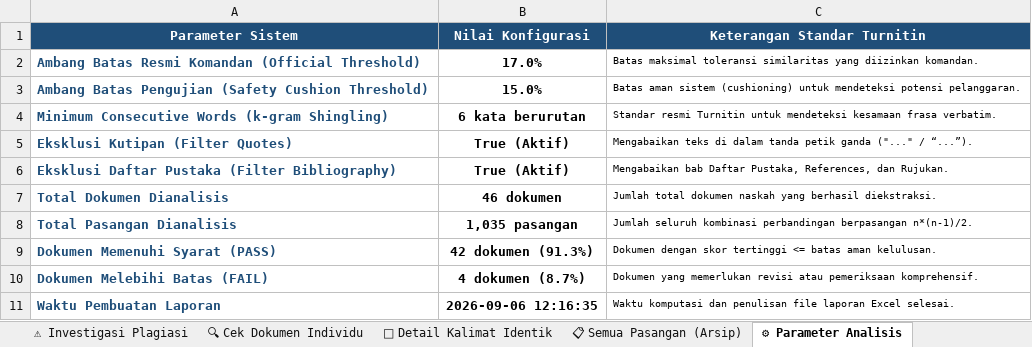
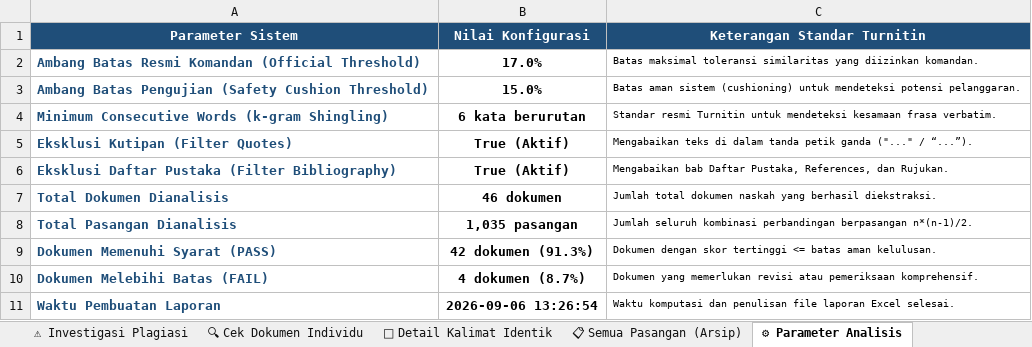
Before and after one commit to egxl/Turnitin_Similaritas_P3MD, an Excel workbook: Turnitin_Similarity_Report_P3MD.xlsx, sheet ⚙ Parameter Analisis, drawn as a sheet; values as stored, in another font and other column widths than the file's, no borders; the diff names each change by its address in the sheet, - before the commit and + after, or states it on an @@ line.

```diff
--- a/Turnitin_Similarity_Report_P3MD.xlsx (sheet ⚙ Parameter Analisis)
+++ b/Turnitin_Similarity_Report_P3MD.xlsx (sheet ⚙ Parameter Analisis)
-B11 (Nilai Konfigurasi): 2026-09-06 12:16:35
+B11 (Nilai Konfigurasi): 2026-09-06 13:26:54
```
Also changed, not shown: sheet 📝 Detail Kalimat Identik, sheet 📋 Semua Pasangan (Arsip), sheet 🔍 Cek Dokumen Individu, sheet 👤 Rekap Per Peserta, sheet 📊 Dashboard Eksekutif, 2 other files.
